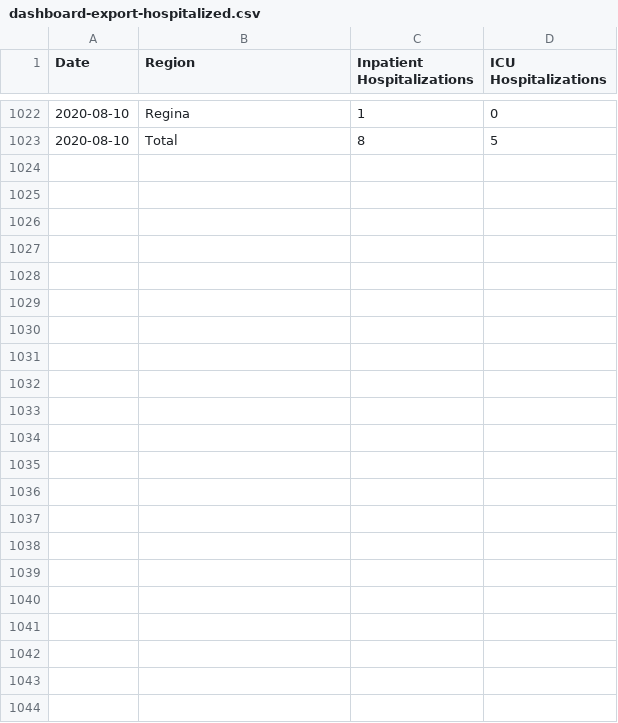
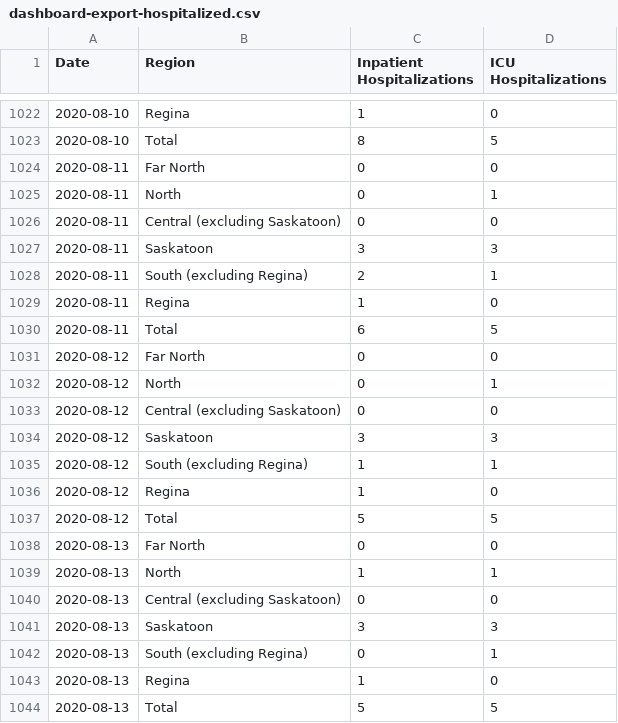
Before and after one commit to andrewjdyck/covid19-sask, a CSV file: data/dashboard-export-hospitalized.csv, drawn as a sheet; only a part is shown, gaps mark what is left out.

```diff
--- a/data/dashboard-export-hospitalized.csv
+++ b/data/dashboard-export-hospitalized.csv
@@ -1023 +1023,22 @@ Date,Region,Inpatient Hospitalizations,ICU Hospitalizations
 2020-08-10,Total,8,5
+2020-08-11,Far North,0,0
+2020-08-11,North,0,1
+2020-08-11,Central (excluding Saskatoon),0,0
+2020-08-11,Saskatoon,3,3
+2020-08-11,South (excluding Regina),2,1
+2020-08-11,Regina,1,0
+2020-08-11,Total,6,5
+2020-08-12,Far North,0,0
+2020-08-12,North,0,1
+2020-08-12,Central (excluding Saskatoon),0,0
+2020-08-12,Saskatoon,3,3
+2020-08-12,South (excluding Regina),1,1
+2020-08-12,Regina,1,0
+2020-08-12,Total,5,5
+2020-08-13,Far North,0,0
+2020-08-13,North,1,1
+2020-08-13,Central (excluding Saskatoon),0,0
+2020-08-13,Saskatoon,3,3
+2020-08-13,South (excluding Regina),0,1
+2020-08-13,Regina,1,0
+2020-08-13,Total,5,5
```
Also changed, not shown: data/dashboard-export-cases.csv, data/dashboard-export-tests.csv.
